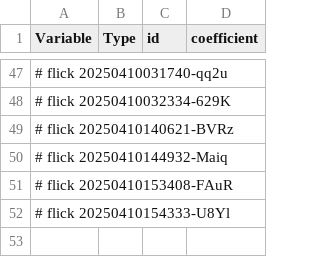
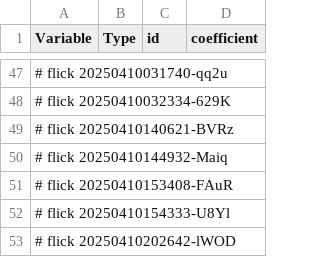
Before and after one commit to abikesa/phantom, a CSV file: kitabo/ensi/testbin/test3/assets/csv/model2_overall.csv, drawn as a sheet; only a part is shown, gaps mark what is left out; the diff names each change by its address in the sheet, - before the commit and + after, or states it on an @@ line.

Commit message:
kitabo/ensi/testbin/test3/assets/csv/model2_overall.csv

```diff
--- a/kitabo/ensi/testbin/test3/assets/csv/model2_overall.csv
+++ b/kitabo/ensi/testbin/test3/assets/csv/model2_overall.csv
+row 53: # flick 20250410202642-lWOD
```
